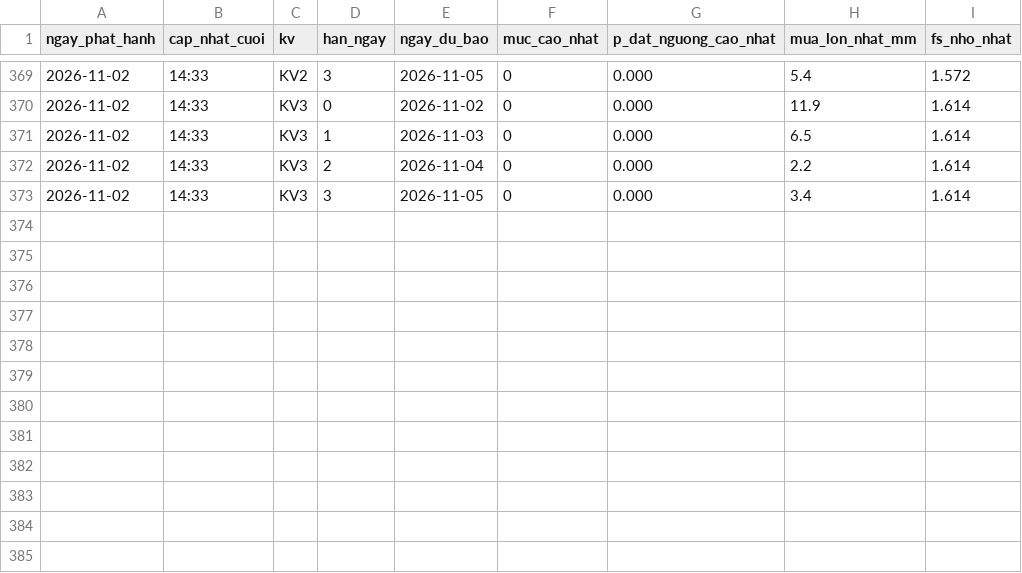
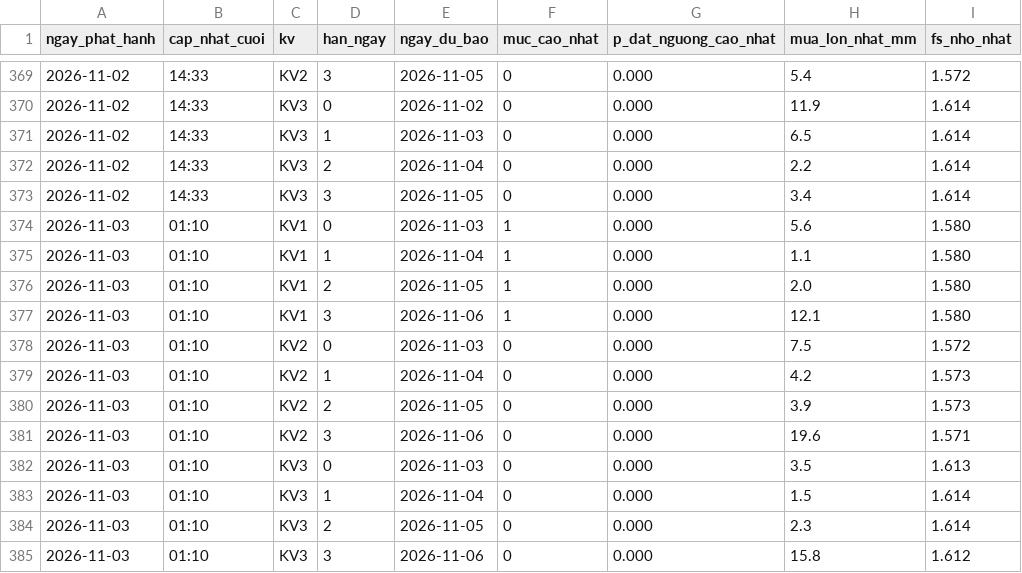
Before and after one commit to Chaulan1981/Du-bao-sat-truot-QL6, a CSV file: data/luu_tru/canhbao_lich_su.csv, drawn as a sheet; only a part is shown, gaps mark what is left out; the diff names each change by its address in the sheet, - before the commit and + after, or states it on an @@ line.

```diff
--- a/data/luu_tru/canhbao_lich_su.csv
+++ b/data/luu_tru/canhbao_lich_su.csv
+row 374: 2026-11-03 | 01:10 | KV1 | 0 | 2026-11-03 | 1 | 0.000 | 5.6 | 1.580
+row 375: 2026-11-03 | 01:10 | KV1 | 1 | 2026-11-04 | 1 | 0.000 | 1.1 | 1.580
+row 376: 2026-11-03 | 01:10 | KV1 | 2 | 2026-11-05 | 1 | 0.000 | 2.0 | 1.580
+row 377: 2026-11-03 | 01:10 | KV1 | 3 | 2026-11-06 | 1 | 0.000 | 12.1 | 1.580
+row 378: 2026-11-03 | 01:10 | KV2 | 0 | 2026-11-03 | 0 | 0.000 | 7.5 | 1.572
+row 379: 2026-11-03 | 01:10 | KV2 | 1 | 2026-11-04 | 0 | 0.000 | 4.2 | 1.573
+row 380: 2026-11-03 | 01:10 | KV2 | 2 | 2026-11-05 | 0 | 0.000 | 3.9 | 1.573
+row 381: 2026-11-03 | 01:10 | KV2 | 3 | 2026-11-06 | 0 | 0.000 | 19.6 | 1.571
+row 382: 2026-11-03 | 01:10 | KV3 | 0 | 2026-11-03 | 0 | 0.000 | 3.5 | 1.613
+row 383: 2026-11-03 | 01:10 | KV3 | 1 | 2026-11-04 | 0 | 0.000 | 1.5 | 1.614
+row 384: 2026-11-03 | 01:10 | KV3 | 2 | 2026-11-05 | 0 | 0.000 | 2.3 | 1.614
+row 385: 2026-11-03 | 01:10 | KV3 | 3 | 2026-11-06 | 0 | 0.000 | 15.8 | 1.612
```
Also changed, not shown: lao-cai/data/luu_tru/canhbao_lich_su.csv, 14 other files.
